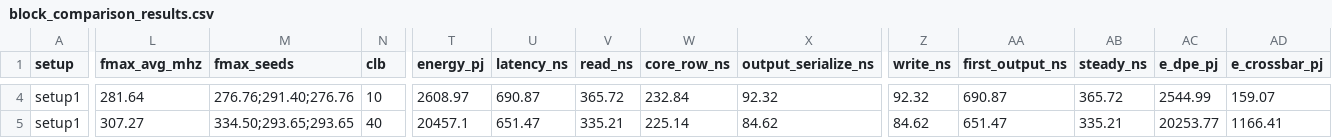
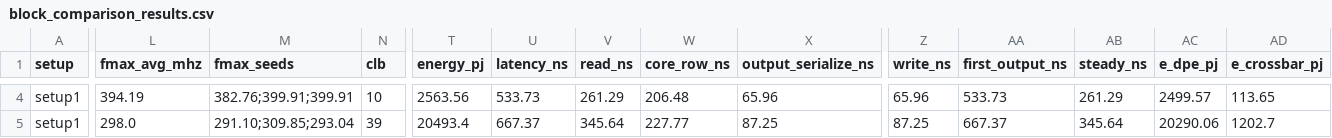
Before and after one commit to codingMMax/nl-dpe-fpl, a CSV file: block_comp_apr_11/results/block_comparison_results.csv, drawn as a sheet; only a part is shown, gaps mark what is left out; the diff covers the shown part only; the diff names each change by its address in the sheet, - before the commit and + after, or states it on an @@ line.

```diff
--- a/block_comp_apr_11/results/block_comparison_results.csv
+++ b/block_comp_apr_11/results/block_comparison_results.csv
-L4 (fmax_avg_mhz): 281.64
+L4 (fmax_avg_mhz): 394.19
-M4 (fmax_seeds): 276.76;291.40;276.76
+M4 (fmax_seeds): 382.76;399.91;399.91
-T4 (energy_pj): 2608.97
+T4 (energy_pj): 2563.56
-U4 (latency_ns): 690.87
+U4 (latency_ns): 533.73
-V4 (read_ns): 365.72
+V4 (read_ns): 261.29
-W4 (core_row_ns): 232.84
+W4 (core_row_ns): 206.48
-X4 (output_serialize_ns): 92.32
+X4 (output_serialize_ns): 65.96
-Z4 (write_ns): 92.32
+Z4 (write_ns): 65.96
-AA4 (first_output_ns): 690.87
+AA4 (first_output_ns): 533.73
-AB4 (steady_ns): 365.72
+AB4 (steady_ns): 261.29
-AC4 (e_dpe_pj): 2544.99
+AC4 (e_dpe_pj): 2499.57
-AD4 (e_crossbar_pj): 159.07
+AD4 (e_crossbar_pj): 113.65
-L5 (fmax_avg_mhz): 307.27
+L5 (fmax_avg_mhz): 298.0
-M5 (fmax_seeds): 334.50;293.65;293.65
+M5 (fmax_seeds): 291.10;309.85;293.04
-N5 (clb): 40
+N5 (clb): 39
-T5 (energy_pj): 20457.1
+T5 (energy_pj): 20493.4
-U5 (latency_ns): 651.47
+U5 (latency_ns): 667.37
-V5 (read_ns): 335.21
+V5 (read_ns): 345.64
-W5 (core_row_ns): 225.14
+W5 (core_row_ns): 227.77
-X5 (output_serialize_ns): 84.62
+X5 (output_serialize_ns): 87.25
-Z5 (write_ns): 84.62
+Z5 (write_ns): 87.25
-AA5 (first_output_ns): 651.47
+AA5 (first_output_ns): 667.37
-AB5 (steady_ns): 335.21
+AB5 (steady_ns): 345.64
-AC5 (e_dpe_pj): 20253.77
+AC5 (e_dpe_pj): 20290.06
-AD5 (e_crossbar_pj): 1166.41
+AD5 (e_crossbar_pj): 1202.7
```
Also changed, not shown: 141 edited cells elsewhere in this file, 23 other files.
